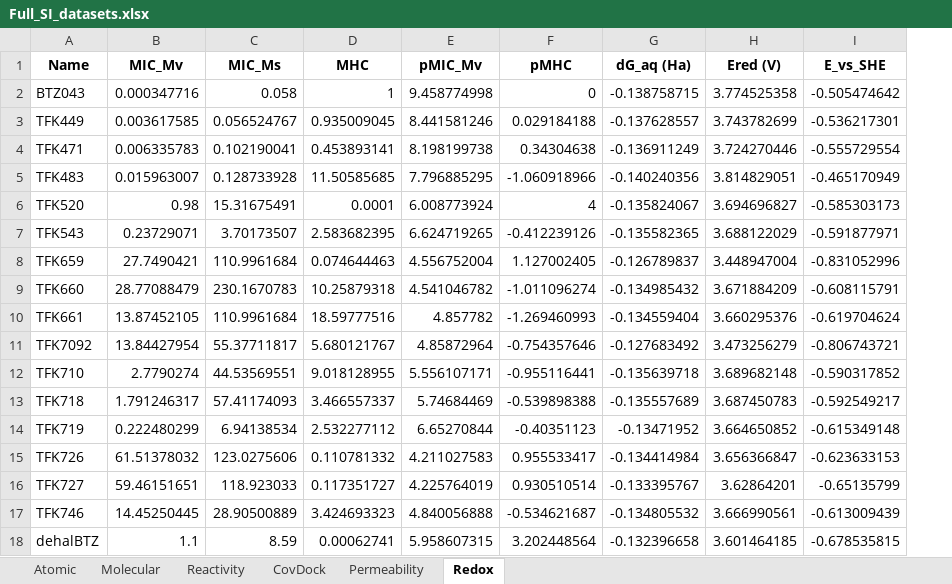
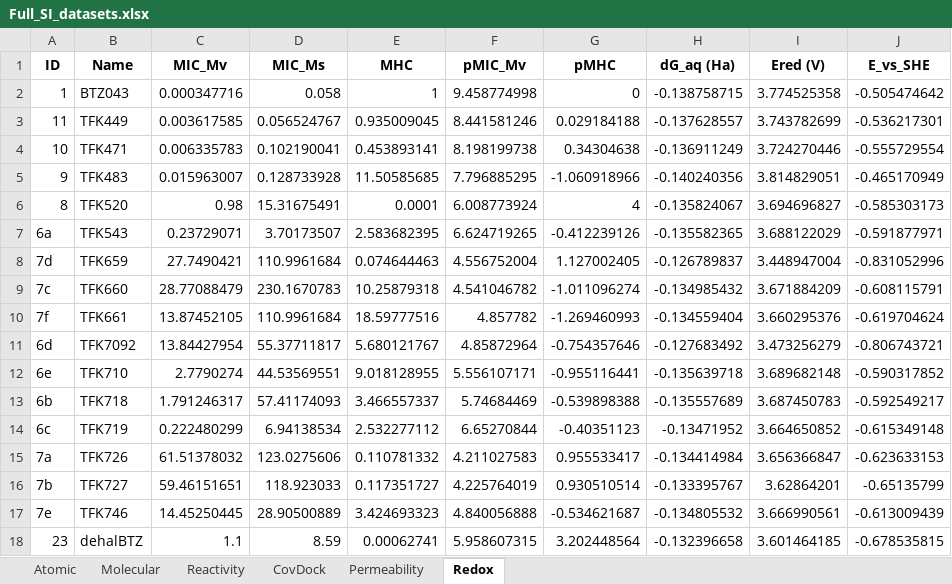
Before and after one commit to BernalFA/HMC-carboxy-BTZs, an Excel workbook: results/Full_SI_datasets.xlsx, sheet Redox, drawn as a sheet; values as stored, in another font and other column widths than the file's, no borders; the diff names each change by its address in the sheet, - before the commit and + after, or states it on an @@ line.

```diff
--- a/results/Full_SI_datasets.xlsx (sheet Redox)
+++ b/results/Full_SI_datasets.xlsx (sheet Redox)
+column A (ID), rows 2-18: 1 | 11 | 10 | 9 | 8 | 6a | 7d | 7c | 7f | 6d | 6e | 6b | 6c | 7a | 7b | 7e | 23
```
Also changed, not shown: sheet CovDock, sheet Molecular, sheet Permeability, sheet Reactivity, sheet Atomic, 2 other files.
